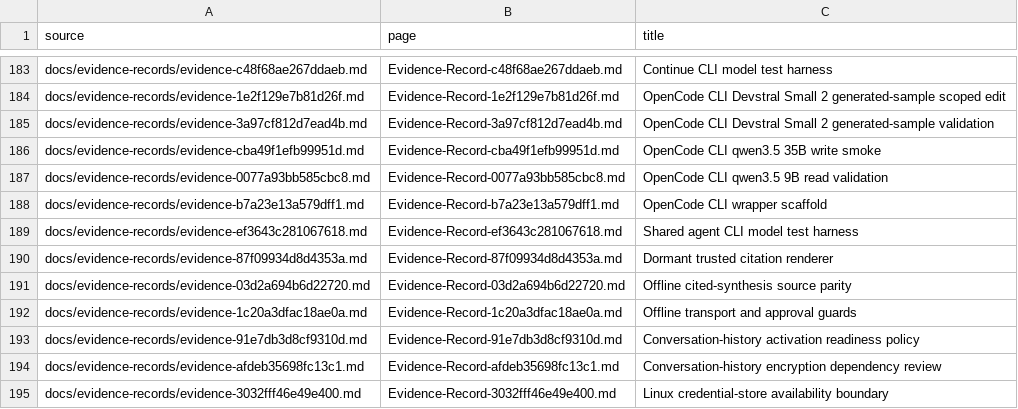
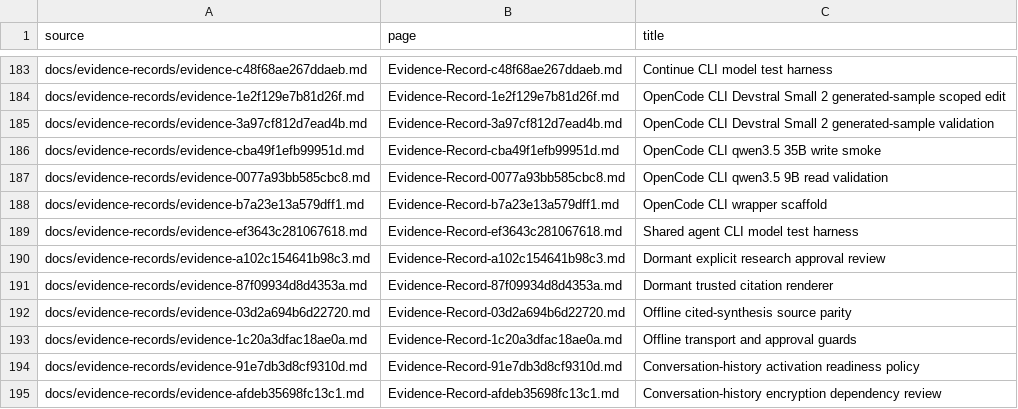
Before and after one commit to hysel/haven-42, a TSV file: config/wiki-sync.tsv, drawn as a sheet; only a part is shown, gaps mark what is left out; the shorter side is filled out with more unchanged rows; the diff names each change by its address in the sheet, - before the commit and + after, or states it on an @@ line.

```diff
--- a/config/wiki-sync.tsv
+++ b/config/wiki-sync.tsv
+row 190: docs/evidence-records/evidence-a102c154641b98c3.md | Evidence-Record-a102c154641b98c3.md | Dormant explicit research approval review
```
Also changed, not shown: config/evidence-catalog.tsv, 19 other files.
